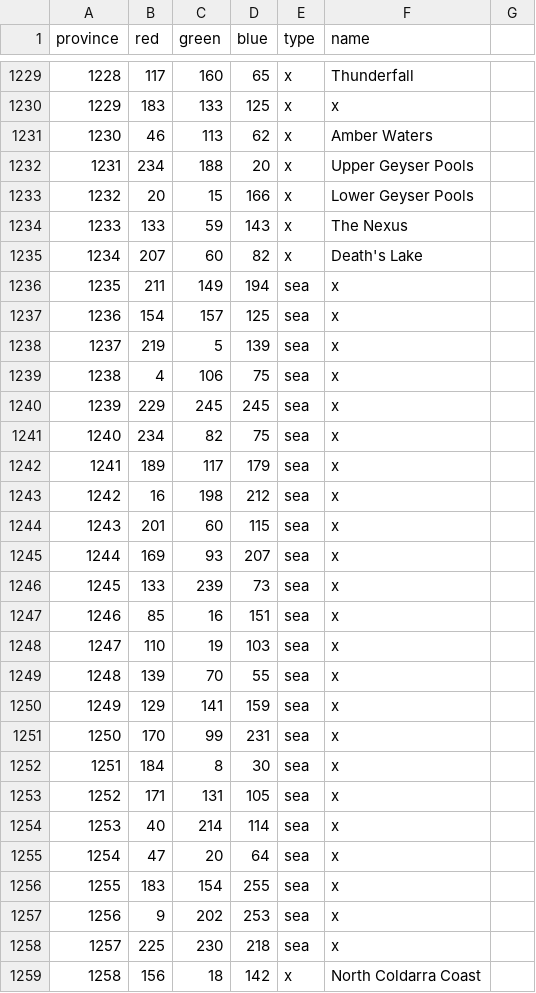
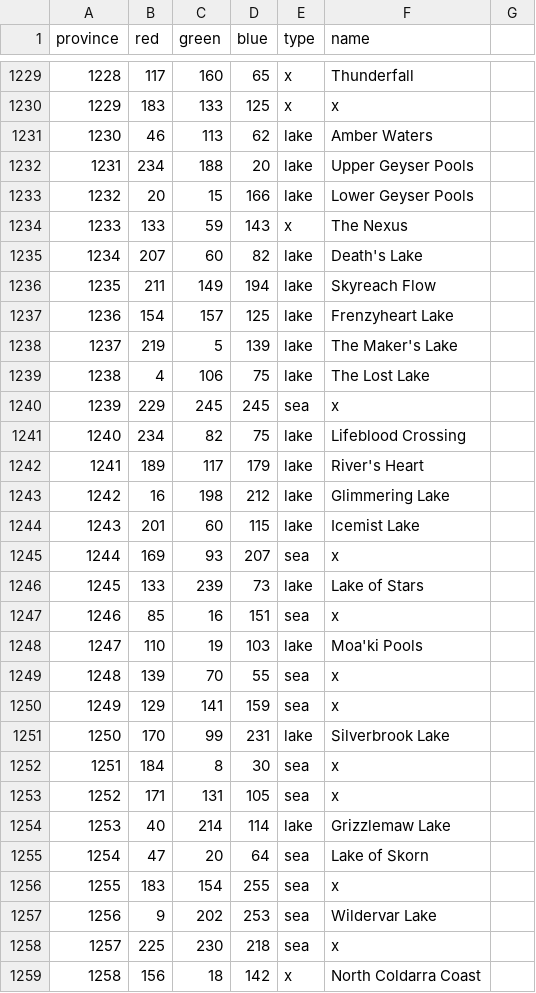
Before and after one commit to nastyasalways/warcraft_universalis, a CSV file: map/definition.csv, drawn as a sheet; only a part is shown, gaps mark what is left out; the diff covers the shown part only.

```diff
--- a/map/definition.csv
+++ b/map/definition.csv
@@ -1230,29 +1230,29 @@ province;red;green;blue;type;name
 1229;183;133;125;x;x
-1230;46;113;62;x;Amber Waters
-1231;234;188;20;x;Upper Geyser Pools
-1232;20;15;166;x;Lower Geyser Pools
+1230;46;113;62;lake;Amber Waters
+1231;234;188;20;lake;Upper Geyser Pools
+1232;20;15;166;lake;Lower Geyser Pools
 1233;133;59;143;x;The Nexus
-1234;207;60;82;x;Death's Lake
-1235;211;149;194;sea;x
-1236;154;157;125;sea;x
-1237;219;5;139;sea;x
-1238;4;106;75;sea;x
+1234;207;60;82;lake;Death's Lake
+1235;211;149;194;lake;Skyreach Flow
+1236;154;157;125;lake;Frenzyheart Lake
+1237;219;5;139;lake;The Maker's Lake
+1238;4;106;75;lake;The Lost Lake
 1239;229;245;245;sea;x
-1240;234;82;75;sea;x
-1241;189;117;179;sea;x
-1242;16;198;212;sea;x
-1243;201;60;115;sea;x
+1240;234;82;75;lake;Lifeblood Crossing
+1241;189;117;179;lake;River's Heart
+1242;16;198;212;lake;Glimmering Lake
+1243;201;60;115;lake;Icemist Lake
 1244;169;93;207;sea;x
-1245;133;239;73;sea;x
+1245;133;239;73;lake;Lake of Stars
 1246;85;16;151;sea;x
-1247;110;19;103;sea;x
+1247;110;19;103;lake;Moa'ki Pools
 1248;139;70;55;sea;x
 1249;129;141;159;sea;x
-1250;170;99;231;sea;x
+1250;170;99;231;lake;Silverbrook Lake
 1251;184;8;30;sea;x
 1252;171;131;105;sea;x
-1253;40;214;114;sea;x
-1254;47;20;64;sea;x
+1253;40;214;114;lake;Grizzlemaw Lake
+1254;47;20;64;sea;Lake of Skorn
 1255;183;154;255;sea;x
-1256;9;202;253;sea;x
+1256;9;202;253;sea;Wildervar Lake
 1257;225;230;218;sea;x
```
Also changed, not shown: 71 edited cells elsewhere in this file, 00_tools/parse_definitions/definition.csv, 33 other files.
